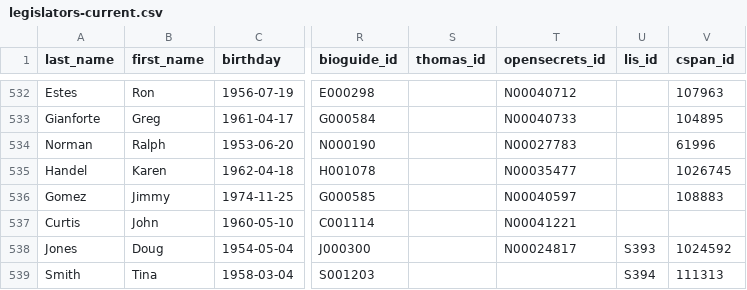
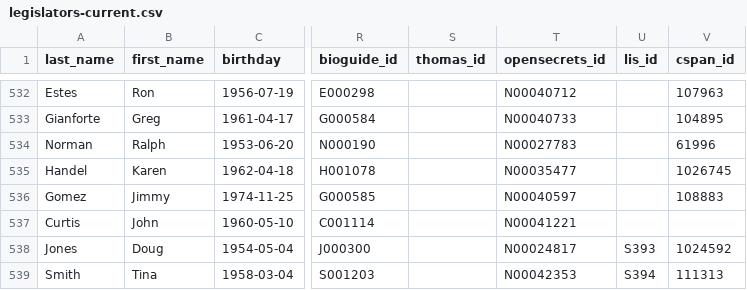
Before and after one commit to unitedstates/congress-legislators, a CSV file: legislators-current.csv, drawn as a sheet; only a part is shown, gaps mark what is left out; the diff names each change by its address in the sheet, - before the commit and + after, or states it on an @@ line.

```diff
--- a/legislators-current.csv
+++ b/legislators-current.csv
-T539 (opensecrets_id): (empty)
+T539 (opensecrets_id): N00042353
```
Also changed, not shown: 2 other files.
